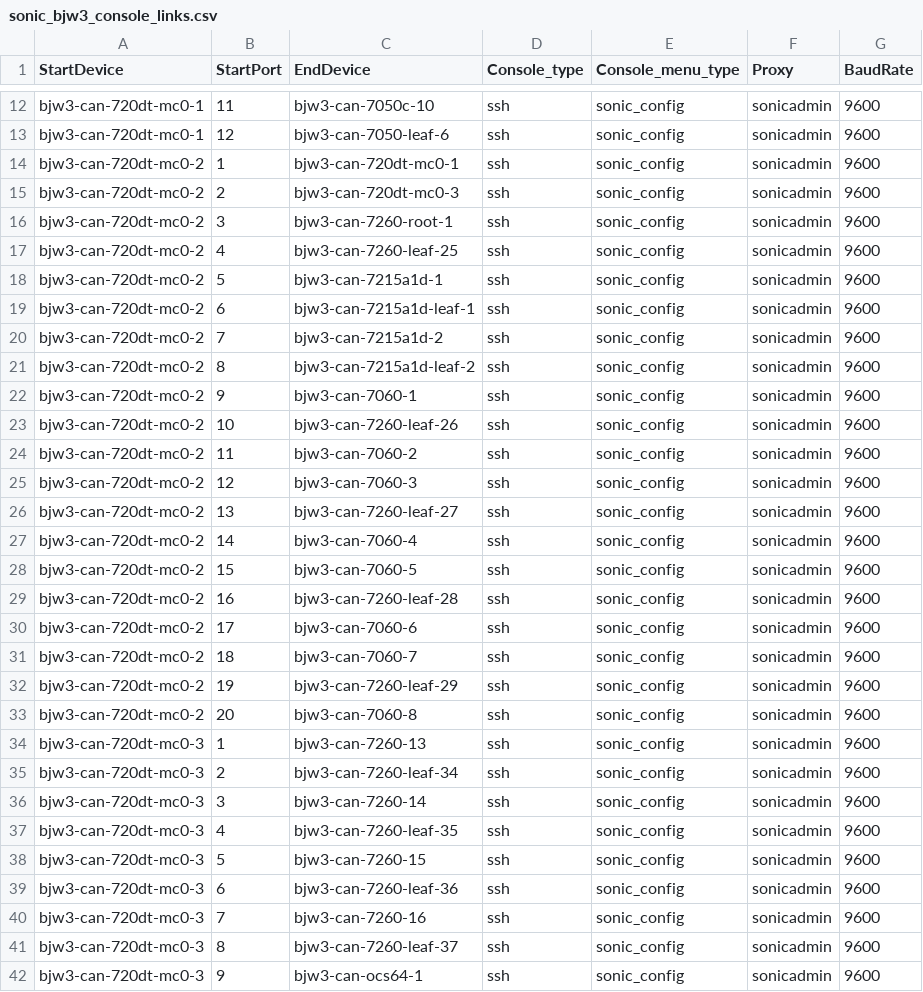
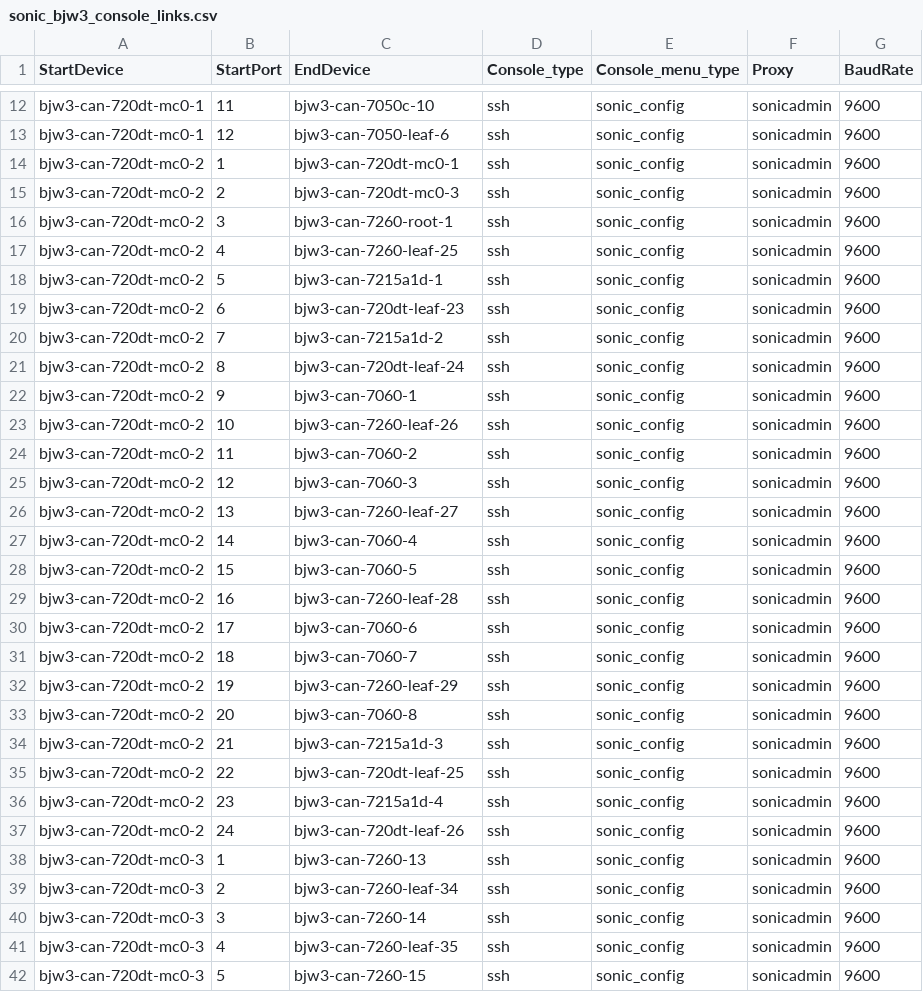
Before and after one commit to Pterosaur/sonic-mgmt, a CSV file: ansible/files/sonic_bjw3_console_links.csv, drawn as a sheet; only a part is shown, gaps mark what is left out; the shorter side is filled out with more unchanged rows.

```diff
--- a/ansible/files/sonic_bjw3_console_links.csv
+++ b/ansible/files/sonic_bjw3_console_links.csv
@@ -18,5 +18,5 @@ bjw3-can-720dt-mc0-2,4,bjw3-can-7260-leaf-25,ssh,sonic_config,sonicadmin,9600
 bjw3-can-720dt-mc0-2,5,bjw3-can-7215a1d-1,ssh,sonic_config,sonicadmin,9600
-bjw3-can-720dt-mc0-2,6,bjw3-can-7215a1d-leaf-1,ssh,sonic_config,sonicadmin,9600
+bjw3-can-720dt-mc0-2,6,bjw3-can-720dt-leaf-23,ssh,sonic_config,sonicadmin,9600
 bjw3-can-720dt-mc0-2,7,bjw3-can-7215a1d-2,ssh,sonic_config,sonicadmin,9600
-bjw3-can-720dt-mc0-2,8,bjw3-can-7215a1d-leaf-2,ssh,sonic_config,sonicadmin,9600
+bjw3-can-720dt-mc0-2,8,bjw3-can-720dt-leaf-24,ssh,sonic_config,sonicadmin,9600
 bjw3-can-720dt-mc0-2,9,bjw3-can-7060-1,ssh,sonic_config,sonicadmin,9600
@@ -33,2 +33,6 @@ bjw3-can-720dt-mc0-2,19,bjw3-can-7260-leaf-29,ssh,sonic_config,sonicadmin,9600
 bjw3-can-720dt-mc0-2,20,bjw3-can-7060-8,ssh,sonic_config,sonicadmin,9600
+bjw3-can-720dt-mc0-2,21,bjw3-can-7215a1d-3,ssh,sonic_config,sonicadmin,9600
+bjw3-can-720dt-mc0-2,22,bjw3-can-720dt-leaf-25,ssh,sonic_config,sonicadmin,9600
+bjw3-can-720dt-mc0-2,23,bjw3-can-7215a1d-4,ssh,sonic_config,sonicadmin,9600
+bjw3-can-720dt-mc0-2,24,bjw3-can-720dt-leaf-26,ssh,sonic_config,sonicadmin,9600
 bjw3-can-720dt-mc0-3,1,bjw3-can-7260-13,ssh,sonic_config,sonicadmin,9600
```
Also changed, not shown: ansible/files/sonic_bjw3_devices.csv, ansible/files/sonic_str4_console_links.csv, 12 other files.
